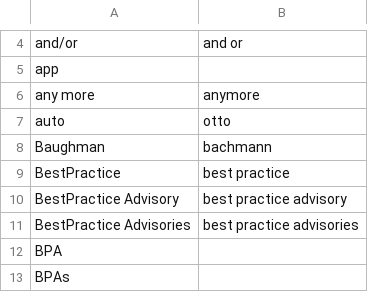
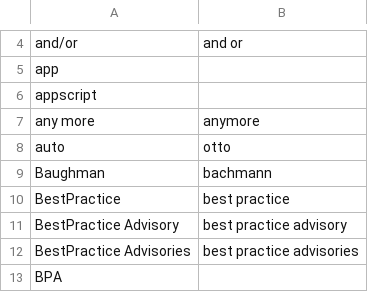
Before and after one commit to nriley/talon_community, a CSV file: settings/additional_words.csv, drawn as a sheet; only a part is shown, gaps mark what is left out; the shorter side is filled out with more unchanged rows.

Commit message:
Vocabulary.

```diff
--- a/settings/additional_words.csv
+++ b/settings/additional_words.csv
@@ -5,2 +5,3 @@ and/or,and or
 app
+appscript
 any more,anymore
```
